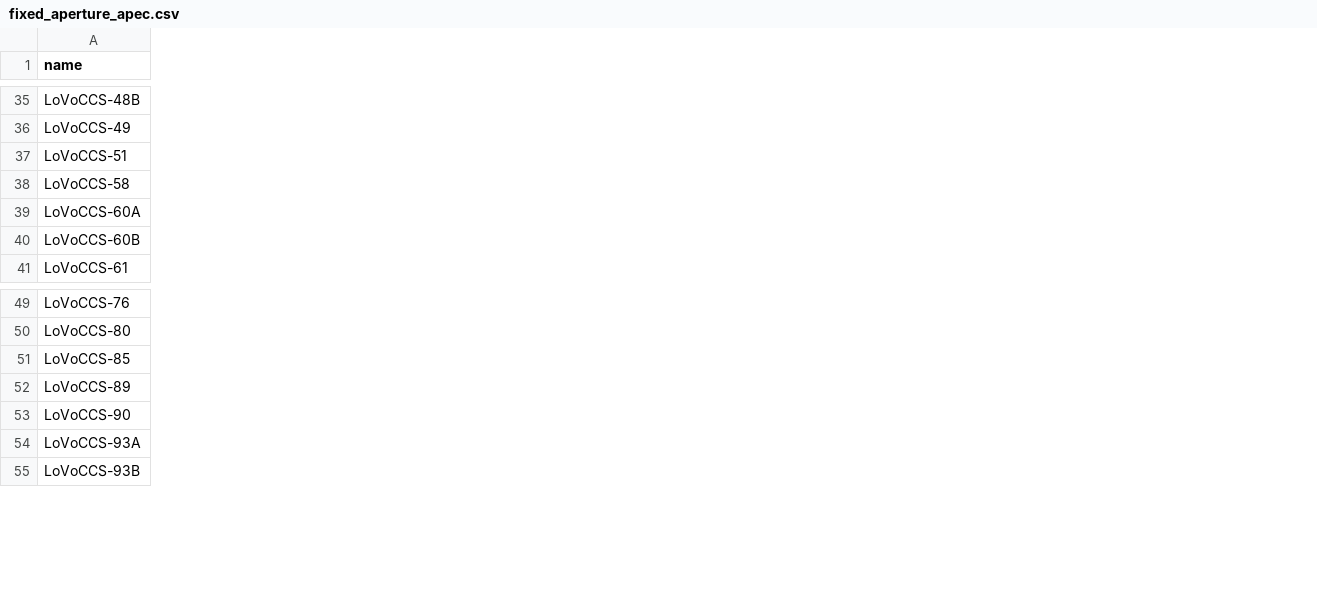
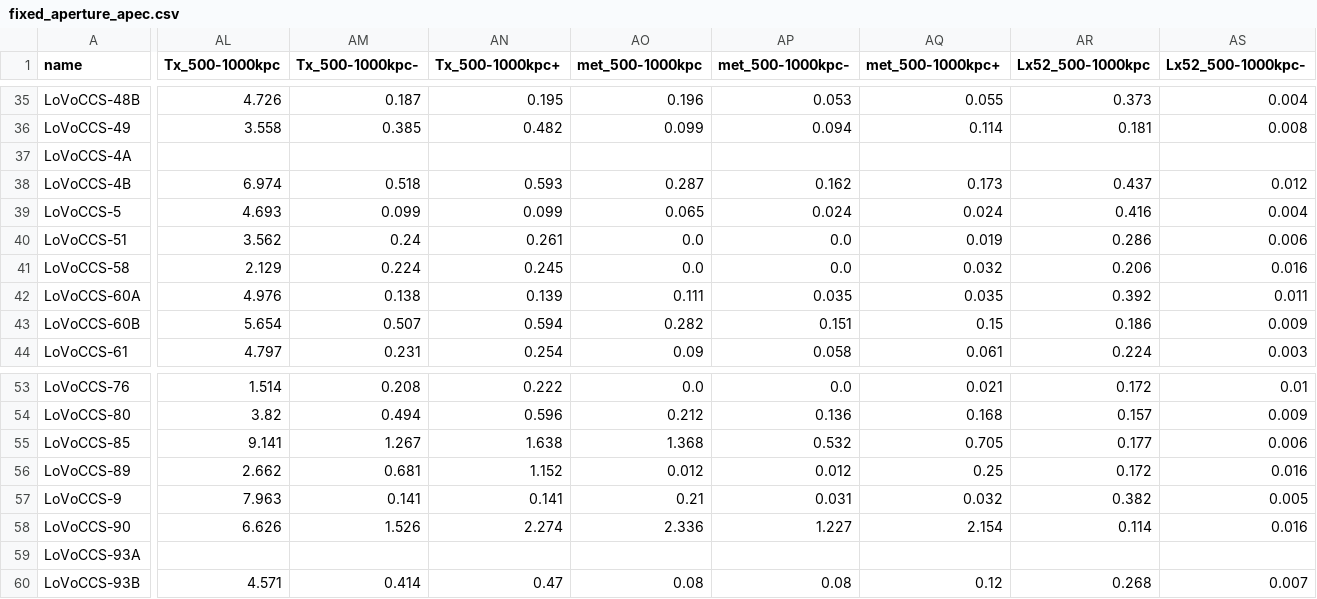
Before and after one commit to LoVoCCS/X-LoVoCCS-Analyses, a CSV file: outputs/results/fixed_aperture_apec.csv, drawn as a sheet; only a part is shown, gaps mark what is left out; the diff covers the shown part only; the diff names each change by its address in the sheet, - before the commit and + after, or states it on an @@ line.

Commit message:
Ran a fixed aperture Tx-Lx measurement between 500-1000kpc, outskirts are a decent way of measuring a representative temperature of a cluster, and thought this would be an interesting addition to the fixed aperture results

```diff
--- a/outputs/results/fixed_aperture_apec.csv
+++ b/outputs/results/fixed_aperture_apec.csv
+column AL (Tx_500-1000kpc), rows 35-36: 4.726 | 3.558; rows 40-44: 3.562 | 2.129 | 4.976 | 5.654 | 4.797; rows 53-56: 1.514 | 3.82 | 9.141 | 2.662; rows 58-60: 6.626 |  | 4.571
+column AM (Tx_500-1000kpc-), rows 35-36: 0.187 | 0.385; rows 40-44: 0.24 | 0.224 | 0.138 | 0.507 | 0.231; rows 53-56: 0.208 | 0.494 | 1.267 | 0.681; rows 58-60: 1.526 |  | 0.414
+column AN (Tx_500-1000kpc+), rows 35-36: 0.195 | 0.482; rows 40-44: 0.261 | 0.245 | 0.139 | 0.594 | 0.254; rows 53-56: 0.222 | 0.596 | 1.638 | 1.152; rows 58-60: 2.274 |  | 0.47
+column AO (met_500-1000kpc), rows 35-36: 0.196 | 0.099; rows 40-44: 0.0 | 0.0 | 0.111 | 0.282 | 0.09; rows 53-56: 0.0 | 0.212 | 1.368 | 0.012; rows 58-60: 2.336 |  | 0.08
+column AP (met_500-1000kpc-), rows 35-36: 0.053 | 0.094; rows 40-44: 0.0 | 0.0 | 0.035 | 0.151 | 0.058; rows 53-56: 0.0 | 0.136 | 0.532 | 0.012; rows 58-60: 1.227 |  | 0.08
+column AQ (met_500-1000kpc+), rows 35-36: 0.055 | 0.114; rows 40-44: 0.019 | 0.032 | 0.035 | 0.15 | 0.061; rows 53-56: 0.021 | 0.168 | 0.705 | 0.25; rows 58-60: 2.154 |  | 0.12
+column AR (Lx52_500-1000kpc), rows 35-36: 0.373 | 0.181; rows 40-44: 0.286 | 0.206 | 0.392 | 0.186 | 0.224; rows 53-56: 0.172 | 0.157 | 0.177 | 0.172; rows 58-60: 0.114 |  | 0.268
+column AS (Lx52_500-1000kpc-), rows 35-36: 0.004 | 0.008; rows 40-44: 0.006 | 0.016 | 0.011 | 0.009 | 0.003; rows 53-56: 0.01 | 0.009 | 0.006 | 0.016; rows 58-60: 0.016 |  | 0.007
@@ row 4 moved to row 37: LoVoCCS-4A @@
@@ row 5 moved to row 38: LoVoCCS-4B @@
@@ row 6 moved to row 39: LoVoCCS-5 @@
@@ row 8 moved to row 57: LoVoCCS-9 @@
```
Also changed, not shown: 7 moved rows and 4 added columns elsewhere in this file, 1 other file.
